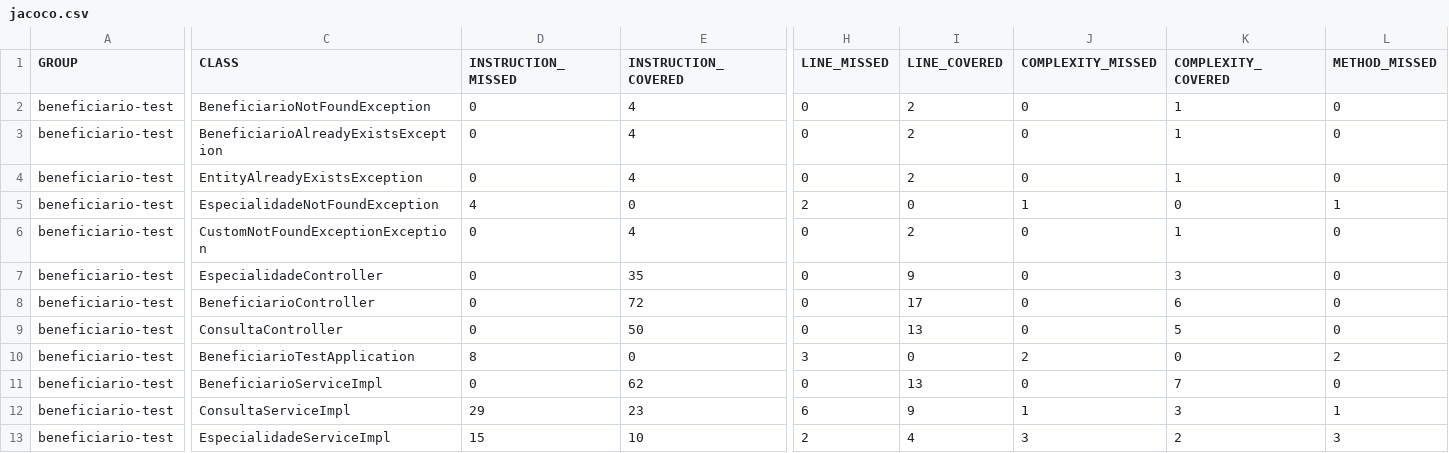
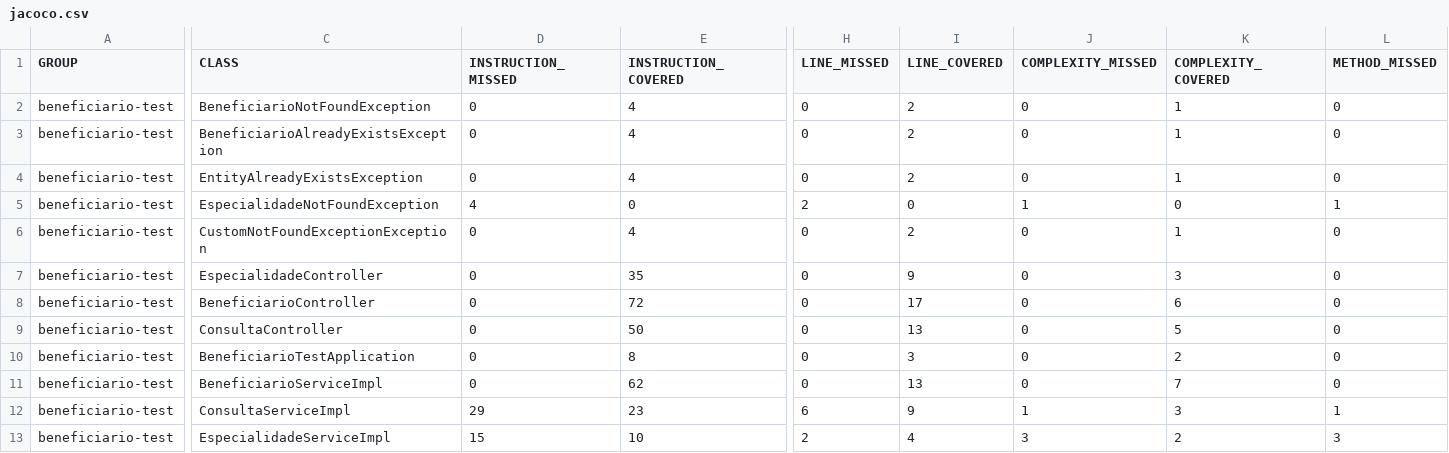
Before and after one commit to fhvieira/beneficiario-teste, a CSV file: target/site/jacoco/jacoco.csv, drawn as a sheet; only a part is shown, gaps mark what is left out; the diff covers the shown part only; the diff names each change by its address in the sheet, - before the commit and + after, or states it on an @@ line.

```diff
--- a/target/site/jacoco/jacoco.csv
+++ b/target/site/jacoco/jacoco.csv
-D10 (INSTRUCTION_MISSED): 8
+D10 (INSTRUCTION_MISSED): 0
-E10 (INSTRUCTION_COVERED): 0
+E10 (INSTRUCTION_COVERED): 8
-H10 (LINE_MISSED): 3
+H10 (LINE_MISSED): 0
-I10 (LINE_COVERED): 0
+I10 (LINE_COVERED): 3
-J10 (COMPLEXITY_MISSED): 2
+J10 (COMPLEXITY_MISSED): 0
-K10 (COMPLEXITY_COVERED): 0
+K10 (COMPLEXITY_COVERED): 2
-L10 (METHOD_MISSED): 2
+L10 (METHOD_MISSED): 0
```
Also changed, not shown: 1 edited cell elsewhere in this file, 28 other files.
